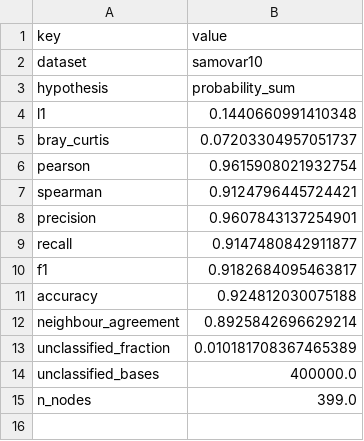
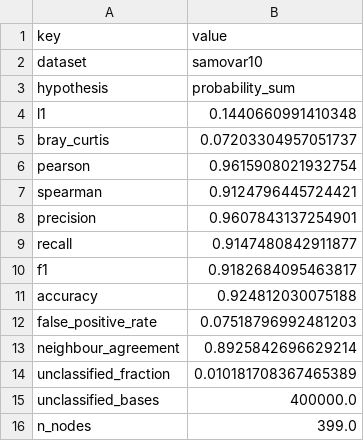
Before and after one commit to dsmutin/metaMalevich, a TSV file: benchmark/probability_sum/samovar10/summary.tsv, drawn as a sheet.

```diff
--- a/benchmark/probability_sum/samovar10/summary.tsv
+++ b/benchmark/probability_sum/samovar10/summary.tsv
@@ -11,2 +11,3 @@ f1	0.9182684095463817
 accuracy	0.924812030075188
+false_positive_rate	0.07518796992481203
 neighbour_agreement	0.8925842696629214
```
Also changed, not shown: benchmark/bayesian_edge/samovar10/summary.tsv, benchmark/gated_neighbour/samovar10/summary.tsv, 52 other files.
